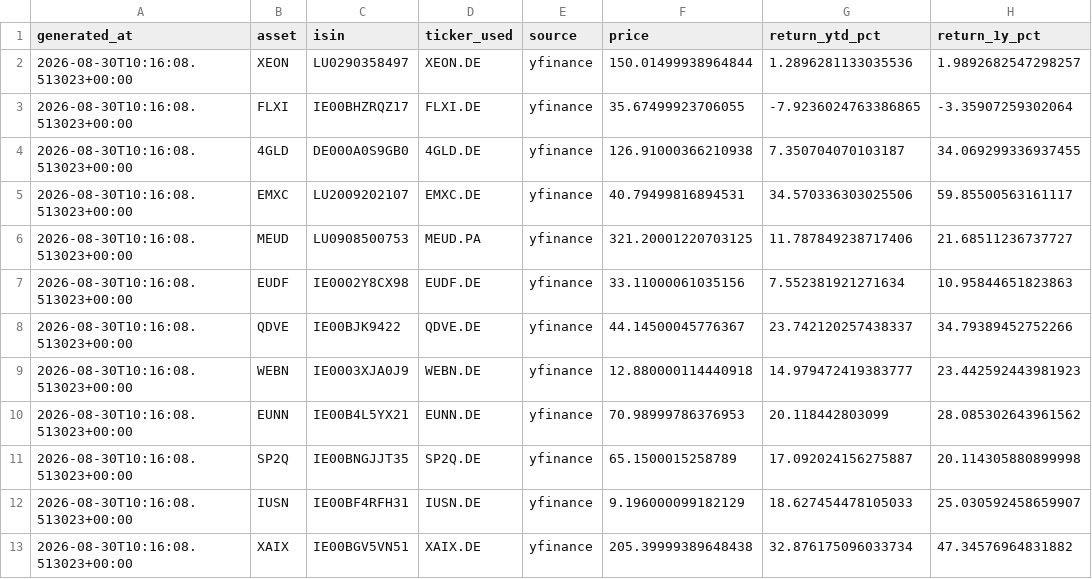
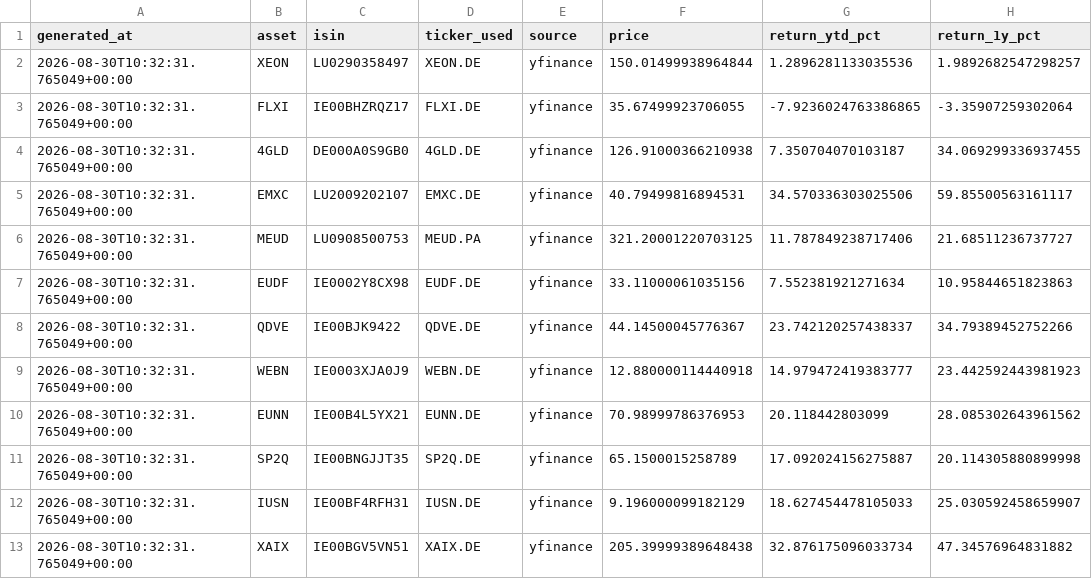
Before and after one commit to dblxpt/data-published, a CSV file: routine-data-etf/latest.csv, drawn as a sheet; only a part is shown; the diff names each change by its address in the sheet, - before the commit and + after, or states it on an @@ line.

```diff
--- a/routine-data-etf/latest.csv
+++ b/routine-data-etf/latest.csv
-A2:A13 (generated_at): 2026-08-30T10:16:08.513023+00:00
+A2:A13 (generated_at): 2026-08-30T10:32:31.765049+00:00
```
Also changed, not shown: routine-data-etf/history.csv, 2 other files.
